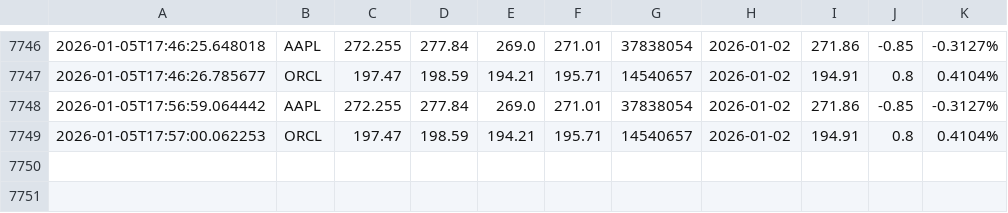
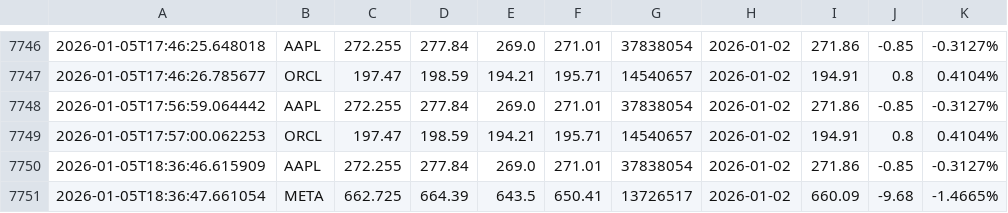
Before and after one commit to naresh-github-2005/Stock-Data-Collector, a CSV file: multiple_stocks_data.csv, drawn as a sheet; only a part is shown, gaps mark what is left out.

```diff
--- a/multiple_stocks_data.csv
+++ b/multiple_stocks_data.csv
@@ -7749 +7749,3 @@
 2026-01-05T17:57:00.062253,ORCL,197.47,198.59,194.21,195.71,14540657,2026-01-02,194.91,0.8,0.4104%
+2026-01-05T18:36:46.615909,AAPL,272.255,277.84,269.0,271.01,37838054,2026-01-02,271.86,-0.85,-0.3127%
+2026-01-05T18:36:47.661054,META,662.725,664.39,643.5,650.41,13726517,2026-01-02,660.09,-9.68,-1.4665%
```
